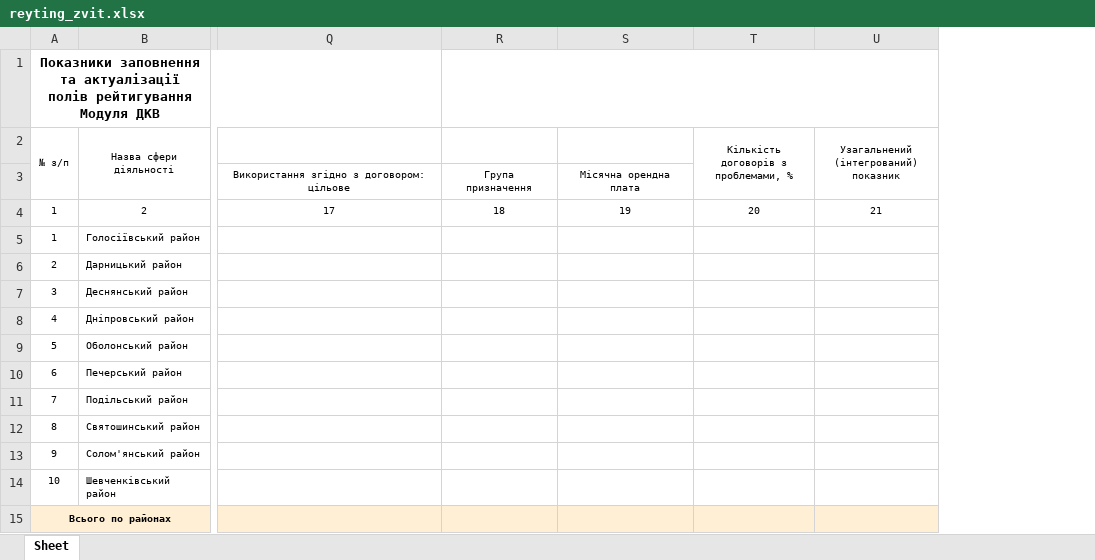
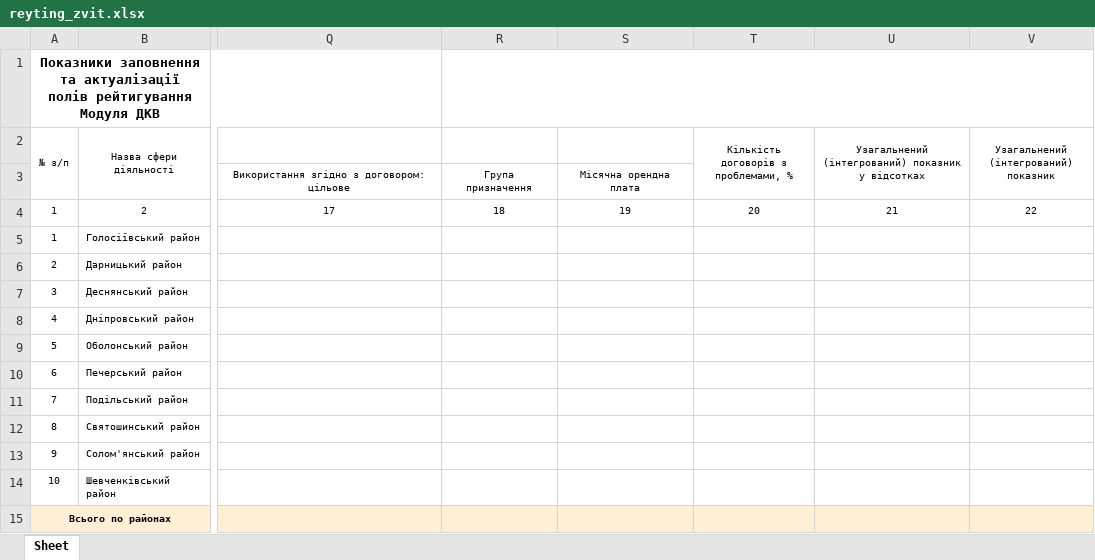
Before and after one commit to dimad77771/GUKV, an Excel workbook: ReportWebSite/Reports1NF/Templates/reyting_zvit.xlsx, sheet Sheet, drawn as a sheet; only a part is shown, gaps mark what is left out; values as stored, in another font and other column widths than the file's, no borders; addresses are those after the commit; the diff names each change by its address in the sheet, - before the commit and + after, or states it on an @@ line.

```diff
--- a/ReportWebSite/Reports1NF/Templates/reyting_zvit.xlsx (sheet Sheet)
+++ b/ReportWebSite/Reports1NF/Templates/reyting_zvit.xlsx (sheet Sheet)
+column U, rows 2-4: Узагальнений (інтегрований) показник у відсотках |  | 21
-V4: 21
+V4: 22
```
Also changed, not shown: 1 other file.
